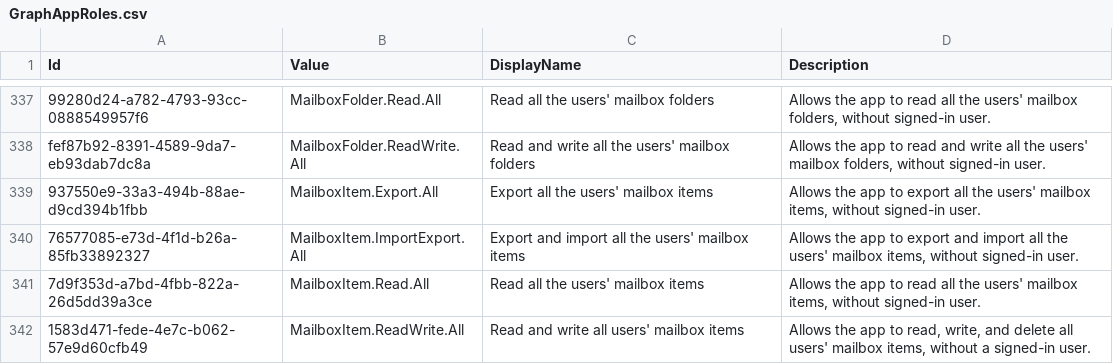
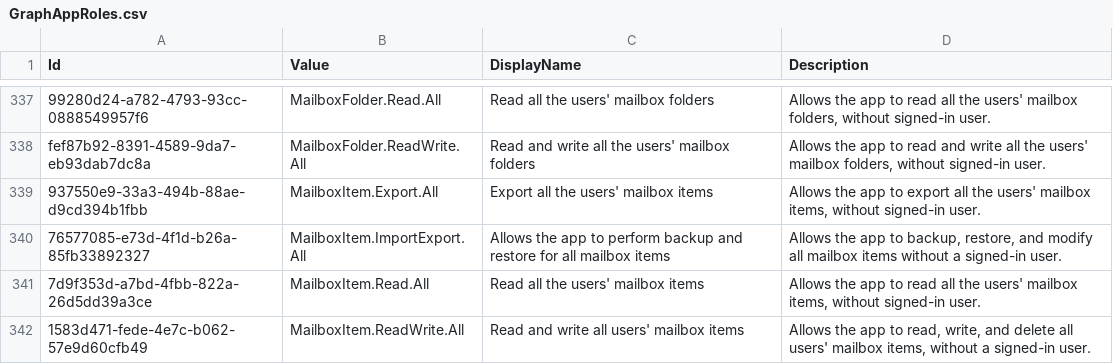
Before and after one commit to merill/microsoft-info, a CSV file: _info/GraphAppRoles.csv, drawn as a sheet; only a part is shown, gaps mark what is left out.

```diff
--- a/_info/GraphAppRoles.csv
+++ b/_info/GraphAppRoles.csv
@@ -339,3 +339,3 @@
 "937550e9-33a3-494b-88ae-d9cd394b1fbb","MailboxItem.Export.All","Export all the users' mailbox items","Allows the app to export all the users' mailbox items, without signed-in user."
-"76577085-e73d-4f1d-b26a-85fb33892327","MailboxItem.ImportExport.All","Export and import all the users' mailbox items","Allows the app to export and import all the users' mailbox items, without signed-in user."
+"76577085-e73d-4f1d-b26a-85fb33892327","MailboxItem.ImportExport.All","Allows the app to perform backup and restore for all mailbox items","Allows the app to backup, restore, and modify all mailbox items without a signed-in user."
 "7d9f353d-a7bd-4fbb-822a-26d5dd39a3ce","MailboxItem.Read.All","Read all the users' mailbox items","Allows the app to read all the users' mailbox items, without signed-in user."
```
Also changed, not shown: _info/GraphDelegateRoles.csv, 2 other files.
